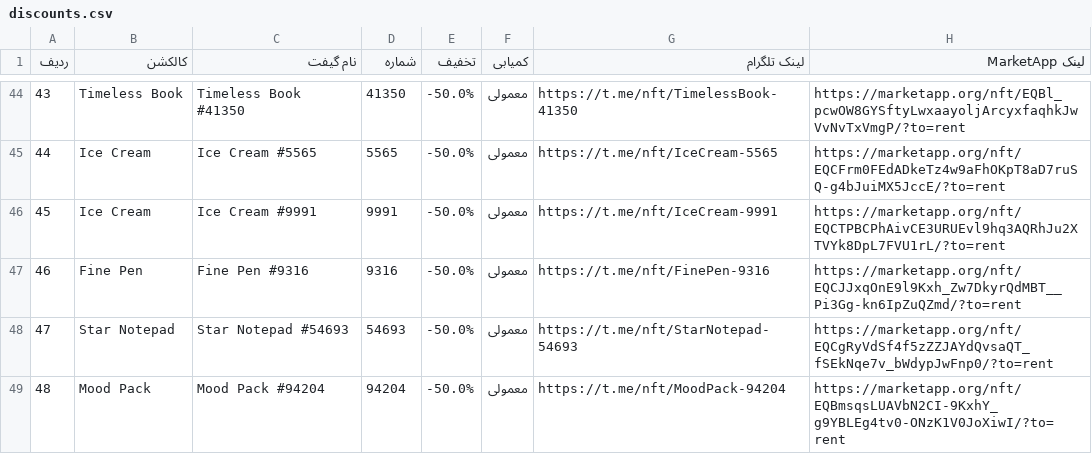
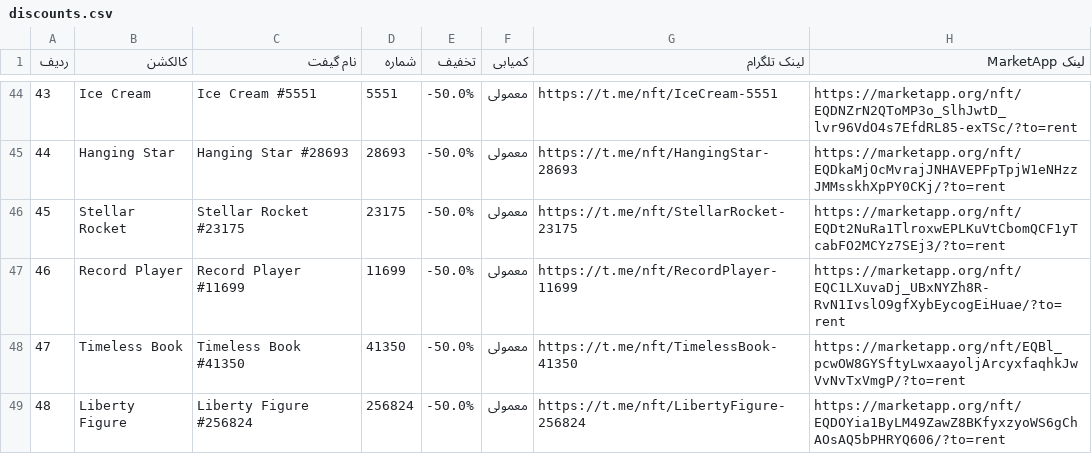
Before and after one commit to Zanjania0/duck-store, a CSV file: discounts.csv, drawn as a sheet; only a part is shown, gaps mark what is left out; the diff covers the shown part only.

```diff
--- a/discounts.csv
+++ b/discounts.csv
@@ -44,6 +44,6 @@
-43,Timeless Book,Timeless Book #41350,41350,-50.0%,معمولی,https://t.me/nft/TimelessBook-41350,https://marketapp.org/nft/EQBl_pcwOW8GYSftyLwxaayoljArcyxfaqhkJwVvNvTxVmgP/?to=rent
-44,Ice Cream,Ice Cream #5565,5565,-50.0%,معمولی,https://t.me/nft/IceCream-5565,https://marketapp.org/nft/EQCFrm0FEdADkeTz4w9aFhOKpT8aD7ruSQ-g4bJuiMX5JccE/?to=rent
-45,Ice Cream,Ice Cream #9991,9991,-50.0%,معمولی,https://t.me/nft/IceCream-9991,https://marketapp.org/nft/EQCTPBCPhAivCE3URUEvl9hq3AQRhJu2XTVYk8DpL7FVU1rL/?to=rent
-46,Fine Pen,Fine Pen #9316,9316,-50.0%,معمولی,https://t.me/nft/FinePen-9316,https://marketapp.org/nft/EQCJJxqOnE9l9Kxh_Zw7DkyrQdMBT__Pi3Gg-kn6IpZuQZmd/?to=rent
-47,Star Notepad,Star Notepad #54693,54693,-50.0%,معمولی,https://t.me/nft/StarNotepad-54693,https://marketapp.org/nft/EQCgRyVdSf4f5zZZJAYdQvsaQT_fSEkNqe7v_bWdypJwFnp0/?to=rent
-48,Mood Pack,Mood Pack #94204,94204,-50.0%,معمولی,https://t.me/nft/MoodPack-94204,https://marketapp.org/nft/EQBmsqsLUAVbN2CI-9KxhY_g9YBLEg4tv0-ONzK1V0JoXiwI/?to=rent
+43,Ice Cream,Ice Cream #5551,5551,-50.0%,معمولی,https://t.me/nft/IceCream-5551,https://marketapp.org/nft/EQDNZrN2QToMP3o_SlhJwtD_lvr96VdO4s7EfdRL85-exTSc/?to=rent
+44,Hanging Star,Hanging Star #28693,28693,-50.0%,معمولی,https://t.me/nft/HangingStar-28693,https://marketapp.org/nft/EQDkaMjOcMvrajJNHAVEPFpTpjW1eNHzzJMMsskhXpPY0CKj/?to=rent
+45,Stellar Rocket,Stellar Rocket #23175,23175,-50.0%,معمولی,https://t.me/nft/StellarRocket-23175,https://marketapp.org/nft/EQDt2NuRa1TlroxwEPLKuVtCbomQCF1yTcabFO2MCYz7SEj3/?to=rent
+46,Record Player,Record Player #11699,11699,-50.0%,معمولی,https://t.me/nft/RecordPlayer-11699,https://marketapp.org/nft/EQC1LXuvaDj_UBxNYZh8R-RvN1IvslO9gfXybEycogEiHuae/?to=rent
+47,Timeless Book,Timeless Book #41350,41350,-50.0%,معمولی,https://t.me/nft/TimelessBook-41350,https://marketapp.org/nft/EQBl_pcwOW8GYSftyLwxaayoljArcyxfaqhkJwVvNvTxVmgP/?to=rent
+48,Liberty Figure,Liberty Figure #256824,256824,-50.0%,معمولی,https://t.me/nft/LibertyFigure-256824,https://marketapp.org/nft/EQDOYia1ByLM49ZawZ8BKfyxzyoWS6gChAOsAQ5bPHRYQ606/?to=rent
```
Also changed, not shown: 163 edited cells elsewhere in this file, 2 other files.
